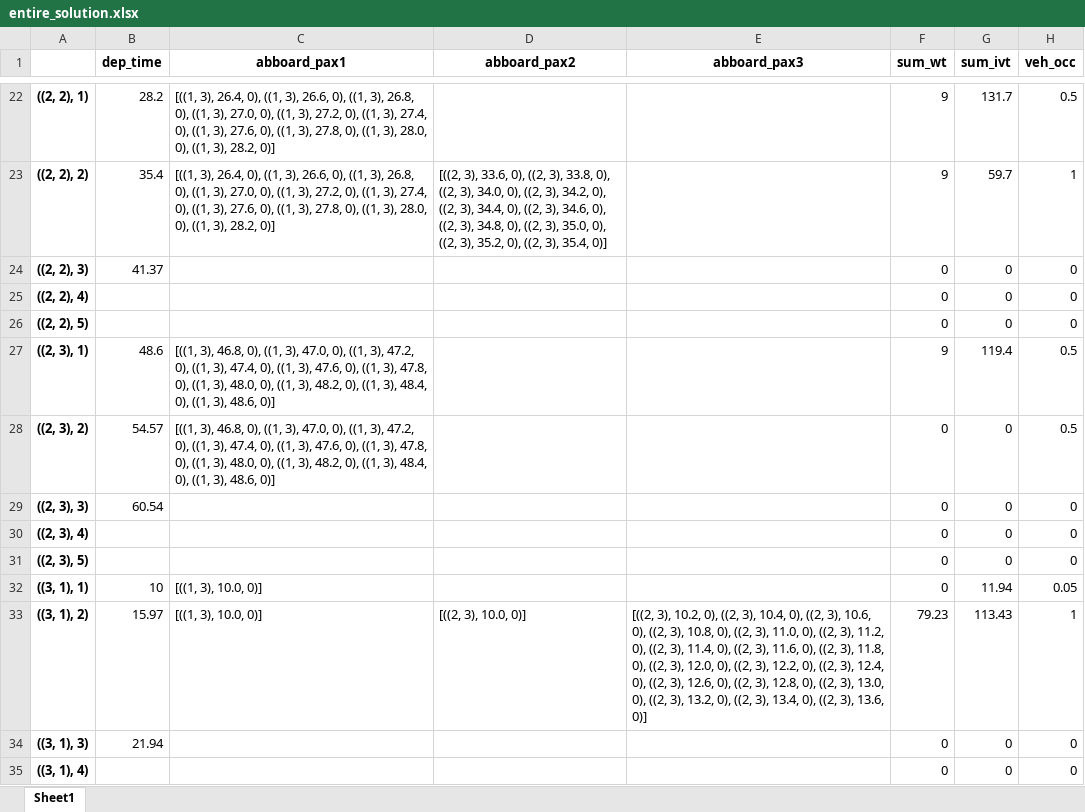
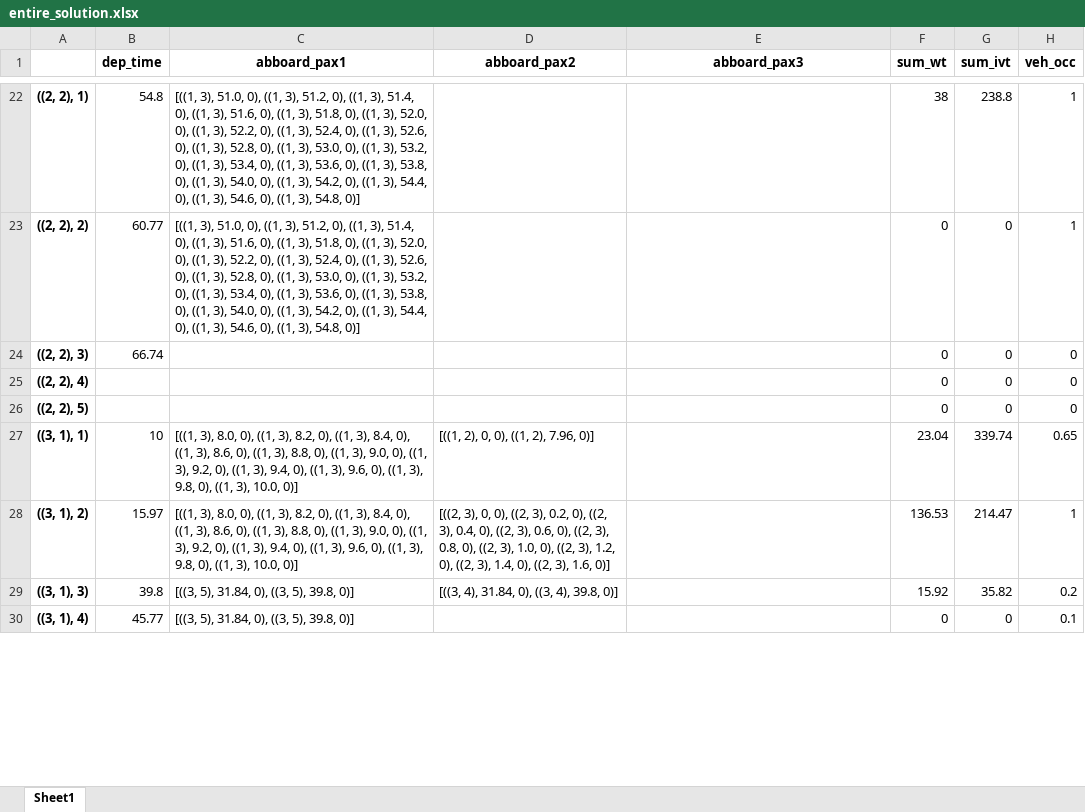
Before and after one commit to TbrBrbs97/thesis-don-pbs, an Excel workbook: Exports/entire_solution.xlsx, sheet Sheet1, drawn as a sheet; only a part is shown, gaps mark what is left out; values as stored, in another font and other column widths than the file's, no borders; removed rows and columns are numbered as before the commit, all else as after; the diff covers the shown part only; the diff names each change by its address in the sheet, - before the commit and + after, or states it on an @@ line.

Commit message:
dep time update due to rg removal

```diff
--- a/Exports/entire_solution.xlsx (sheet Sheet1)
+++ b/Exports/entire_solution.xlsx (sheet Sheet1)
-B22 (dep_time): 28.2
+B22 (dep_time): 54.8
-C22:C23 (abboard_pax1): [((1, 3), 26.4, 0), ((1, 3), 26.6, 0), ((1, 3), 26.8, 0), ((1, 3), 27.0, 0), ((1, 3), 27.2, 0), ((1, 3), 27.4, 0), ((1, 3), 27.6, 0), ((1, 3), 27.8, 0), ((1, 3), 28.0, 0), ((1, 3), 28.2, 0)]
+C22:C23 (abboard_pax1): [((1, 3), 51.0, 0), ((1, 3), 51.2, 0), ((1, 3), 51.4, 0), ((1, 3), 51.6, 0), ((1, 3), 51.8, 0), ((1, 3), 52.0, 0), ((1, 3), 52.2, 0), ((1, 3), 52.4, 0), ((1, 3), 52.6, 0), ((1, 3), 52.8, 0), ((1, 3), 53.0, 0), ((1, 3), 53.2, 0), ((1, 3), 53.4, 0), ((1, 3), 53.6, 0), ((1, 3), 53.8, 0), ((1, 3), 54.0, 0), ((1, 3), 54.2, 0), ((1, 3), 54.4, 0), ((1, 3), 54.6, 0), ((1, 3), 54.8, 0)]
-F22 (sum_wt): 9
+F22 (sum_wt): 38
-G22 (sum_ivt): 131.7
+G22 (sum_ivt): 238.8
-H22 (veh_occ): 0.5
+H22 (veh_occ): 1
-B23 (dep_time): 35.4
+B23 (dep_time): 60.77
-D23 (abboard_pax2): [((2, 3), 33.6, 0), ((2, 3), 33.8, 0), ((2, 3), 34.0, 0), ((2, 3), 34.2, 0), ((2, 3), 34.4, 0), ((2, 3), 34.6, 0), ((2, 3), 34.8, 0), ((2, 3), 35.0, 0), ((2, 3), 35.2, 0), ((2, 3), 35.4, 0)]
+D23 (abboard_pax2): (empty)
-F23 (sum_wt): 9
+F23 (sum_wt): 0
-G23 (sum_ivt): 59.7
+G23 (sum_ivt): 0
-B24 (dep_time): 41.37
+B24 (dep_time): 66.74
-row 27: ((2, 3), 1) | 48.6 | [((1, 3), 46.8, 0), ((1, 3), 47.0, 0), ((1, 3), 47.2, 0), ((1, 3), 47.4, 0), ((1, 3), 47.6, 0), ((1, 3), 47.8, 0), ((1, 3), 48.0, 0), ((1, 3), 48.2, 0), ((1, 3), 48.4, 0), ((1, 3), 48.6, 0)] |  |  | 9 | 119.4 | 0.5
-row 28: ((2, 3), 2) | 54.57 | [((1, 3), 46.8, 0), ((1, 3), 47.0, 0), ((1, 3), 47.2, 0), ((1, 3), 47.4, 0), ((1, 3), 47.6, 0), ((1, 3), 47.8, 0), ((1, 3), 48.0, 0), ((1, 3), 48.2, 0), ((1, 3), 48.4, 0), ((1, 3), 48.6, 0)] |  |  | 0 | 0 | 0.5
-row 29: ((2, 3), 3) | 60.54 |  |  |  | 0 | 0 | 0
-row 30: ((2, 3), 4) |  |  |  |  | 0 | 0 | 0
-row 31: ((2, 3), 5) |  |  |  |  | 0 | 0 | 0
-C27:C28 (abboard_pax1): [((1, 3), 10.0, 0)]
+C27:C28 (abboard_pax1): [((1, 3), 8.0, 0), ((1, 3), 8.2, 0), ((1, 3), 8.4, 0), ((1, 3), 8.6, 0), ((1, 3), 8.8, 0), ((1, 3), 9.0, 0), ((1, 3), 9.2, 0), ((1, 3), 9.4, 0), ((1, 3), 9.6, 0), ((1, 3), 9.8, 0), ((1, 3), 10.0, 0)]
-D27 (abboard_pax2): (empty)
+D27 (abboard_pax2): [((1, 2), 0, 0), ((1, 2), 7.96, 0)]
-F27 (sum_wt): 0
+F27 (sum_wt): 23.04
-G27 (sum_ivt): 11.94
+G27 (sum_ivt): 339.74
-H27 (veh_occ): 0.05
+H27 (veh_occ): 0.65
-D28 (abboard_pax2): [((2, 3), 10.0, 0)]
+D28 (abboard_pax2): [((2, 3), 0, 0), ((2, 3), 0.2, 0), ((2, 3), 0.4, 0), ((2, 3), 0.6, 0), ((2, 3), 0.8, 0), ((2, 3), 1.0, 0), ((2, 3), 1.2, 0), ((2, 3), 1.4, 0), ((2, 3), 1.6, 0)]
-E28 (abboard_pax3): [((2, 3), 10.2, 0), ((2, 3), 10.4, 0), ((2, 3), 10.6, 0), ((2, 3), 10.8, 0), ((2, 3), 11.0, 0), ((2, 3), 11.2, 0), ((2, 3), 11.4, 0), ((2, 3), 11.6, 0), ((2, 3), 11.8, 0), ((2, 3), 12.0, 0), ((2, 3), 12.2, 0), ((2, 3), 12.4, 0), ((2, 3), 12.6, 0), ((2, 3), 12.8, 0), ((2, 3), 13.0, 0), ((2, 3), 13.2, 0), ((2, 3), 13.4, 0), ((2, 3), 13.6, 0)]
+E28 (abboard_pax3): (empty)
-F28 (sum_wt): 79.23
+F28 (sum_wt): 136.53
-G28 (sum_ivt): 113.43
+G28 (sum_ivt): 214.47
-B29 (dep_time): 21.94
+B29 (dep_time): 39.8
-C29:C30 (abboard_pax1): (empty)
+C29:C30 (abboard_pax1): [((3, 5), 31.84, 0), ((3, 5), 39.8, 0)]
-D29 (abboard_pax2): (empty)
+D29 (abboard_pax2): [((3, 4), 31.84, 0), ((3, 4), 39.8, 0)]
-F29 (sum_wt): 0
+F29 (sum_wt): 15.92
-G29 (sum_ivt): 0
+G29 (sum_ivt): 35.82
-H29 (veh_occ): 0
+H29 (veh_occ): 0.2
-B30 (dep_time): (empty)
+B30 (dep_time): 45.77
-H30 (veh_occ): 0
+H30 (veh_occ): 0.1
```
Also changed, not shown: 16 added rows, 36 removed rows and 326 edited cells elsewhere in this sheet, 8 other files.
